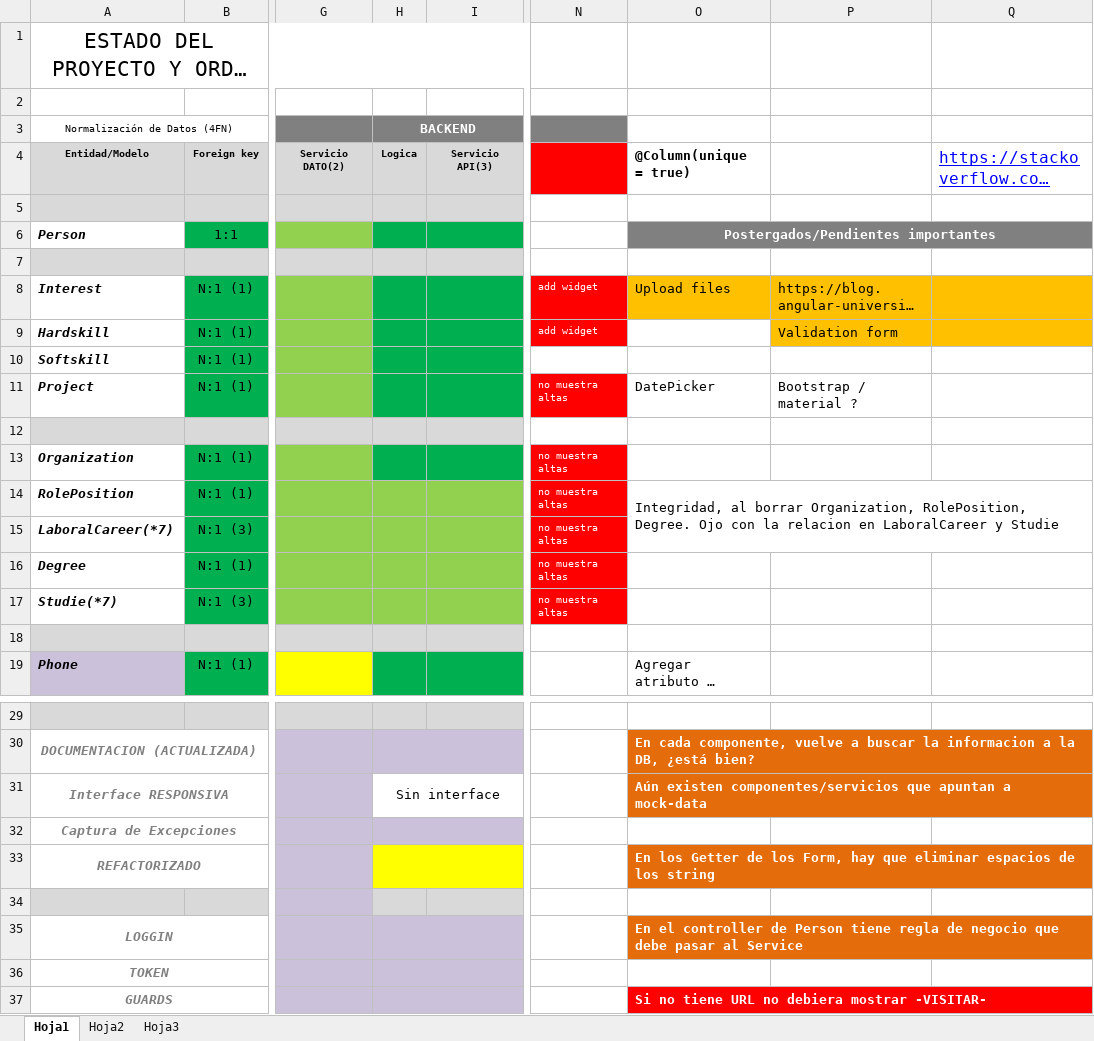
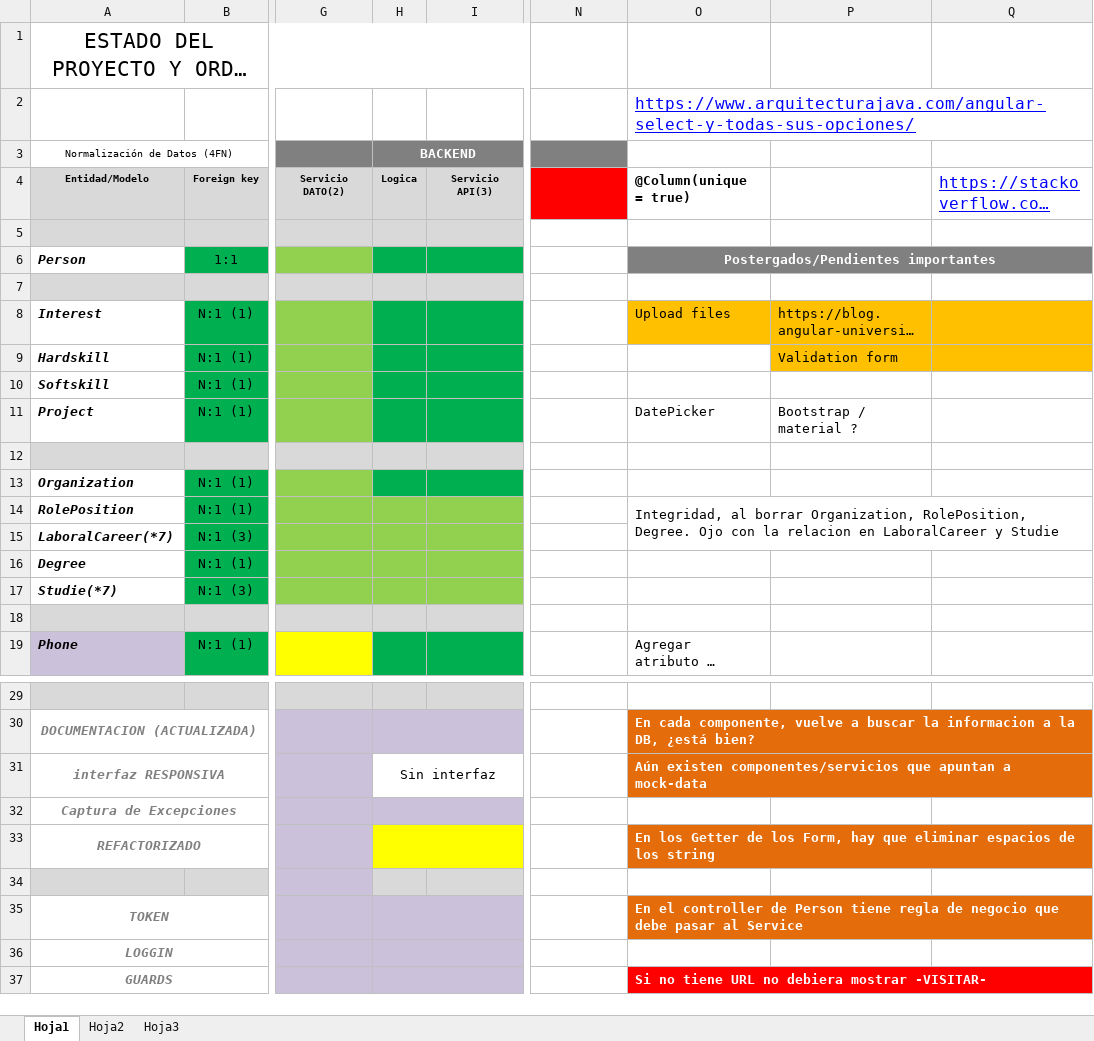
Before and after one commit to waldrom68/PortFolio, an Excel workbook: Cuadro-de-estado.xlsx, sheet Hoja1, drawn as a sheet; only a part is shown, gaps mark what is left out; long unchanged cells end in …; values as stored, in another font and other column widths than the file's, no borders; removed rows and columns are numbered as before the commit, all else as after; rows hold the shown columns only; the diff names each change by its address in the sheet, - before the commit and + after, or states it on an @@ line.

```diff
--- a/Cuadro-de-estado.xlsx (sheet Hoja1)
+++ b/Cuadro-de-estado.xlsx (sheet Hoja1)
-O2: (empty)
+O2: https://www.arquitecturajava.com/angular-select-y-todas-sus-opciones/
-N8:N9: add widget
+N8:N9: (empty)
-N8:N9 fill: #FF0000
+N8:N9 fill: none
-N11: no muestra altas
+N11: (empty)
-N11 fill: #FF0000
+N11 fill: none
-N13:N17: no muestra altas
+N13:N17: (empty)
-N13:N17 fill: #FF0000
+N13:N17 fill: none
-A31: Interface RESPONSIVA
+A31: interfaz RESPONSIVA
-H31: Sin interface
+H31: Sin interfaz
-row 35: LOGGIN |  |  |  |  |  | En el controller de Person tiene regla de negocio que debe pasar al Service
-O35: (empty)
+O35: En el controller de Person tiene regla de negocio que debe pasar al Service
-O35:Q35 fill: none
+O35:Q35 fill: #E46C0A
+O35:Q35 merged
+row 36: LOGGIN
```
Also changed, not shown: 39 other files.
